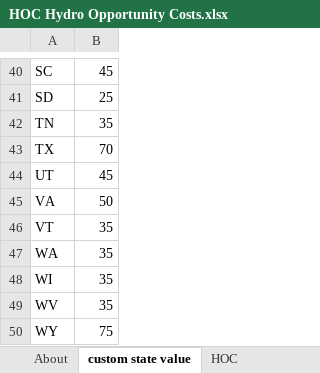
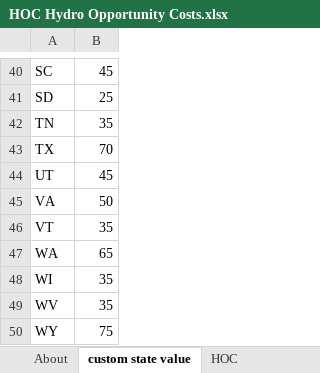
Before and after one commit to EnergyInnovation/eps-maine, an Excel workbook: InputData/elec/HOC/HOC Hydro Opportunity Costs.xlsx, sheet custom state value, drawn as a sheet; only a part is shown, gaps mark what is left out; values as stored, in another font and other column widths than the file's, no borders; the diff names each change by its address in the sheet, - before the commit and + after, or states it on an @@ line.

```diff
--- a/InputData/elec/HOC/HOC Hydro Opportunity Costs.xlsx (sheet custom state value)
+++ b/InputData/elec/HOC/HOC Hydro Opportunity Costs.xlsx (sheet custom state value)
-B47: 35
+B47: 65
```
Also changed, not shown: sheet About, 6 other files.
